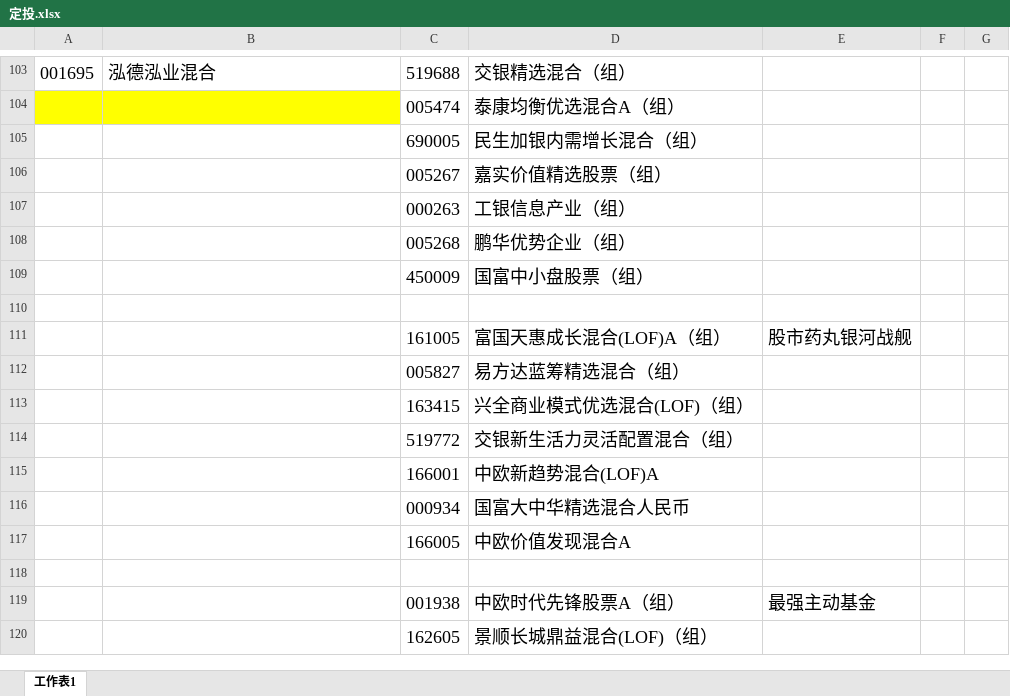
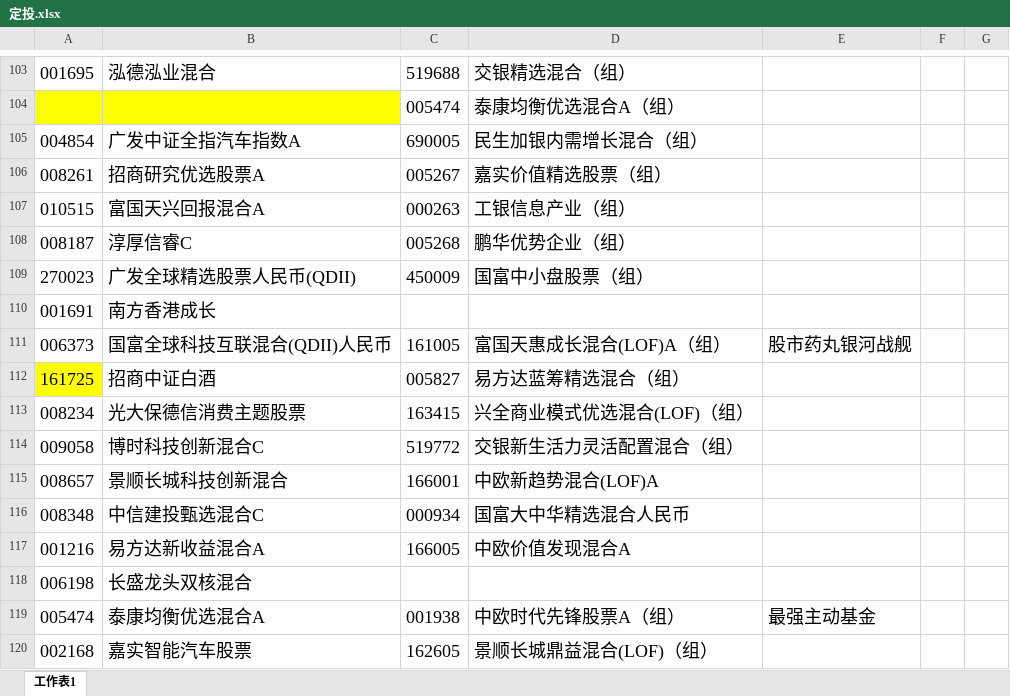
Before and after one commit to lijiadashaoye/jijinfenxi, an Excel workbook: 定投.xlsx, sheet 工作表1, drawn as a sheet; only a part is shown, gaps mark what is left out; values as stored, in another font and other column widths than the file's, no borders; the diff covers the shown part only; the diff names each change by its address in the sheet, - before the commit and + after, or states it on an @@ line.

```diff
--- a/定投.xlsx (sheet 工作表1)
+++ b/定投.xlsx (sheet 工作表1)
-A105: (empty)
+A105: 004854
-B105: (empty)
+B105: 广发中证全指汽车指数A
-A106: (empty)
+A106: 008261
-B106: (empty)
+B106: 招商研究优选股票A
-A107: (empty)
+A107: 010515
-B107: (empty)
+B107: 富国天兴回报混合A
-A108: (empty)
+A108: 008187
-B108: (empty)
+B108: 淳厚信睿C
-A109: (empty)
+A109: 270023
-B109: (empty)
+B109: 广发全球精选股票人民币(QDII)
-row 110: (empty)
+row 110: 001691 | 南方香港成长
-A111: (empty)
+A111: 006373
-B111: (empty)
+B111: 国富全球科技互联混合(QDII)人民币
-A112: (empty)
+A112: 161725
-A112 fill: none
+A112 fill: #FFFF00
-B112: (empty)
+B112: 招商中证白酒
-A113: (empty)
+A113: 008234
-B113: (empty)
+B113: 光大保德信消费主题股票
-A114: (empty)
+A114: 009058
-B114: (empty)
+B114: 博时科技创新混合C
-A115: (empty)
+A115: 008657
-B115: (empty)
+B115: 景顺长城科技创新混合
-A116: (empty)
+A116: 008348
-B116: (empty)
+B116: 中信建投甄选混合C
-A117: (empty)
+A117: 001216
-B117: (empty)
+B117: 易方达新收益混合A
-row 118: (empty)
+row 118: 006198 | 长盛龙头双核混合
-A119: (empty)
+A119: 005474
-B119: (empty)
+B119: 泰康均衡优选混合A
-A120: (empty)
+A120: 002168
-B120: (empty)
+B120: 嘉实智能汽车股票
```
Also changed, not shown: 79 removed rows and 106 edited cells elsewhere in this sheet, 1 other file.
